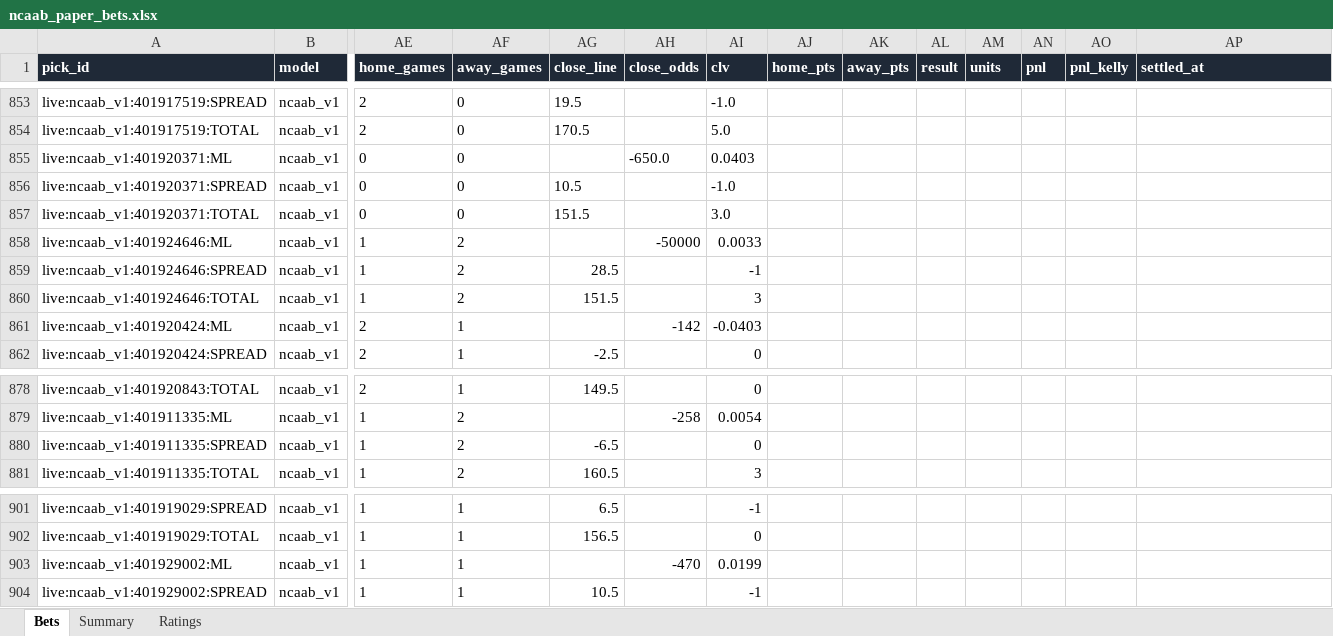
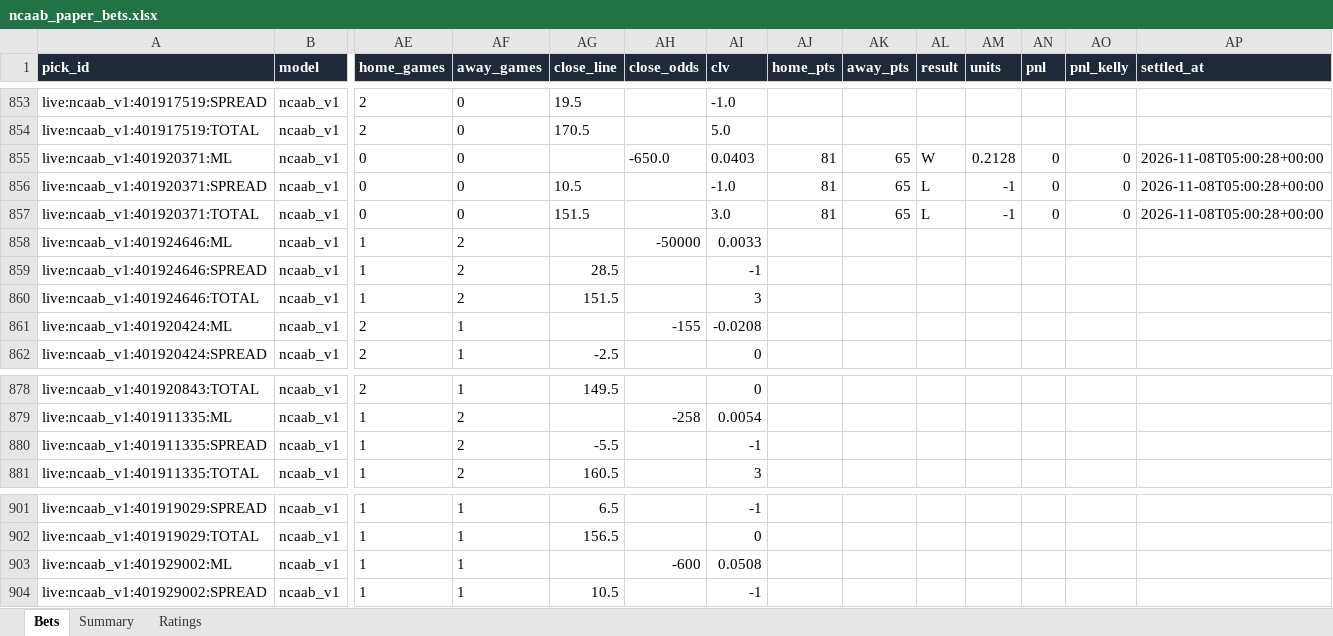
Before and after one commit to colebeasley10-glitch/pm-edge, an Excel workbook: ncaab_grader/data/ncaab_paper_bets.xlsx, sheet Bets, drawn as a sheet; only a part is shown, gaps mark what is left out; values as stored, in another font and other column widths than the file's, no borders; the diff names each change by its address in the sheet, - before the commit and + after, or states it on an @@ line.

```diff
--- a/ncaab_grader/data/ncaab_paper_bets.xlsx (sheet Bets)
+++ b/ncaab_grader/data/ncaab_paper_bets.xlsx (sheet Bets)
-AJ855:AJ857 (home_pts): (empty)
+AJ855:AJ857 (home_pts): 81
-AK855:AK857 (away_pts): (empty)
+AK855:AK857 (away_pts): 65
-AL855 (result): (empty)
+AL855 (result): W
-AM855 (units): (empty)
+AM855 (units): 0.2128
-AN855:AN857 (pnl): (empty)
+AN855:AN857 (pnl): 0
-AO855:AO857 (pnl_kelly): (empty)
+AO855:AO857 (pnl_kelly): 0
-AP855:AP857 (settled_at): (empty)
+AP855:AP857 (settled_at): 2026-11-08T05:00:28+00:00
-AL856:AL857 (result): (empty)
+AL856:AL857 (result): L
-AM856:AM857 (units): (empty)
+AM856:AM857 (units): -1
-AH861 (close_odds): -142
+AH861 (close_odds): -155
-AI861 (clv): -0.0403
+AI861 (clv): -0.0208
-AG880 (close_line): -6.5
+AG880 (close_line): -5.5
-AI880 (clv): 0
+AI880 (clv): -1
-AH903 (close_odds): -470
+AH903 (close_odds): -600
-AI903 (clv): 0.0199
+AI903 (clv): 0.0508
```
Also changed, not shown: sheet Ratings, sheet Summary, 3 other files.
